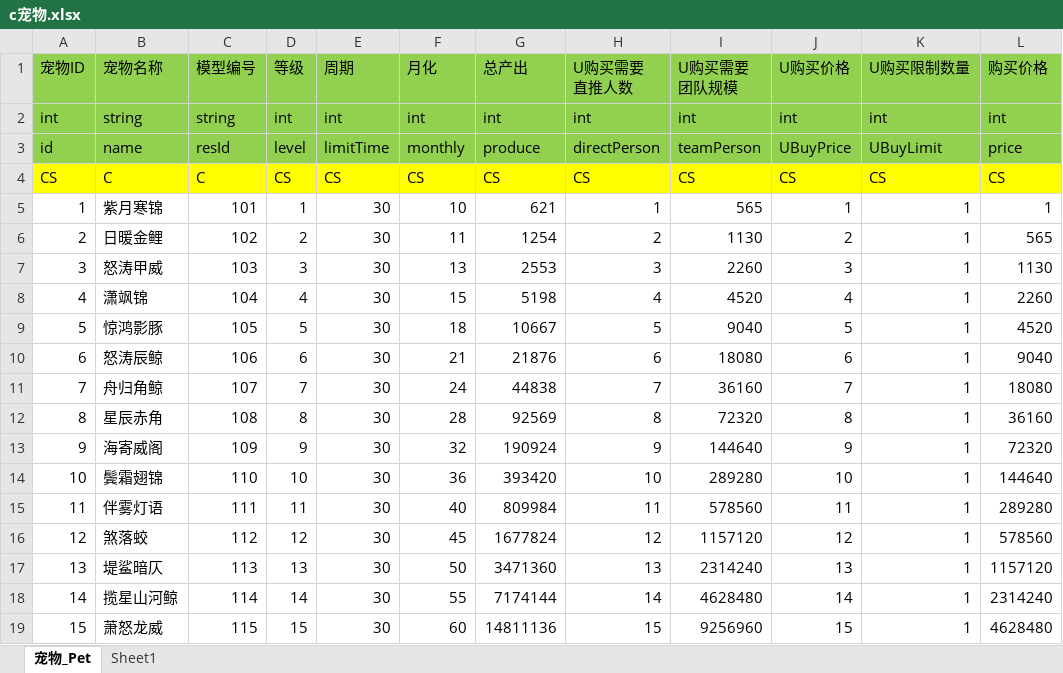
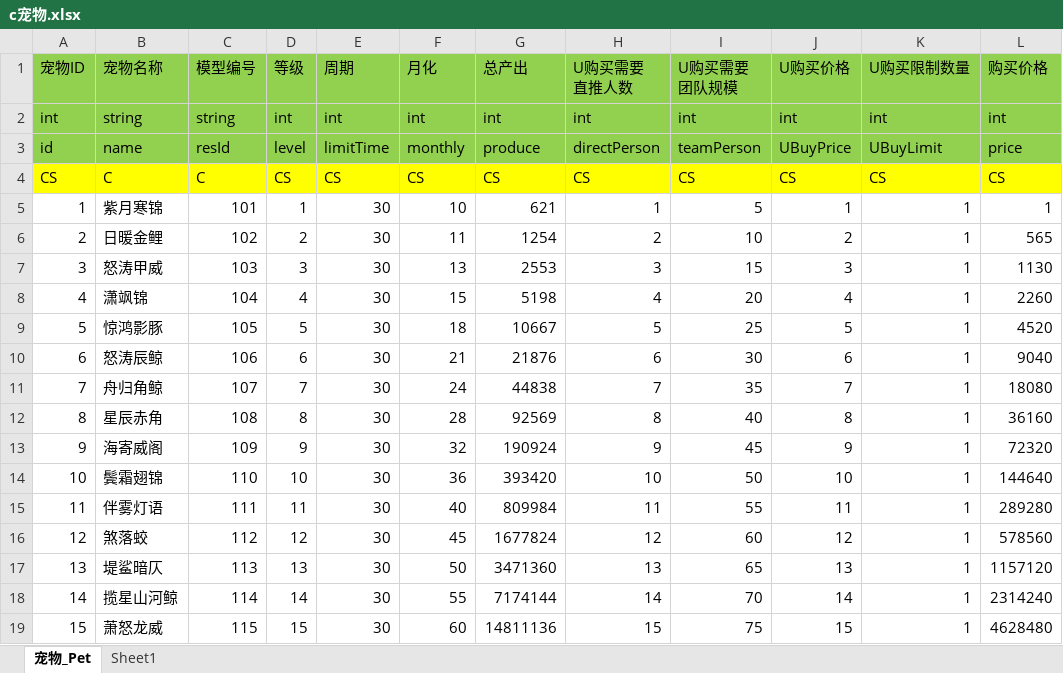
Before and after one commit to game-OceanPlanet/gameConfig, an Excel workbook: c宠物.xlsx, sheet 宠物_Pet, drawn as a sheet; values as stored, in another font and other column widths than the file's, no borders; the diff names each change by its address in the sheet, - before the commit and + after, or states it on an @@ line.

```diff
--- a/c宠物.xlsx (sheet 宠物_Pet)
+++ b/c宠物.xlsx (sheet 宠物_Pet)
-I5 (U购买需要 团队规模): 565
+I5 (U购买需要 团队规模): 5
-I6 (U购买需要 团队规模): 1130
+I6 (U购买需要 团队规模): 10
-I7 (U购买需要 团队规模): 2260
+I7 (U购买需要 团队规模): 15
-I8 (U购买需要 团队规模): 4520
+I8 (U购买需要 团队规模): 20
-I9 (U购买需要 团队规模): 9040
+I9 (U购买需要 团队规模): 25
-I10 (U购买需要 团队规模): 18080
+I10 (U购买需要 团队规模): 30
-I11 (U购买需要 团队规模): 36160
+I11 (U购买需要 团队规模): 35
-I12 (U购买需要 团队规模): 72320
+I12 (U购买需要 团队规模): 40
-I13 (U购买需要 团队规模): 144640
+I13 (U购买需要 团队规模): 45
-I14 (U购买需要 团队规模): 289280
+I14 (U购买需要 团队规模): 50
-I15 (U购买需要 团队规模): 578560
+I15 (U购买需要 团队规模): 55
-I16 (U购买需要 团队规模): 1157120
+I16 (U购买需要 团队规模): 60
-I17 (U购买需要 团队规模): 2314240
+I17 (U购买需要 团队规模): 65
-I18 (U购买需要 团队规模): 4628480
+I18 (U购买需要 团队规模): 70
-I19 (U购买需要 团队规模): 9256960
+I19 (U购买需要 团队规模): 75
```
Also changed, not shown: base/x消息.xlsx, p平台币.xlsx, 2 other files.
